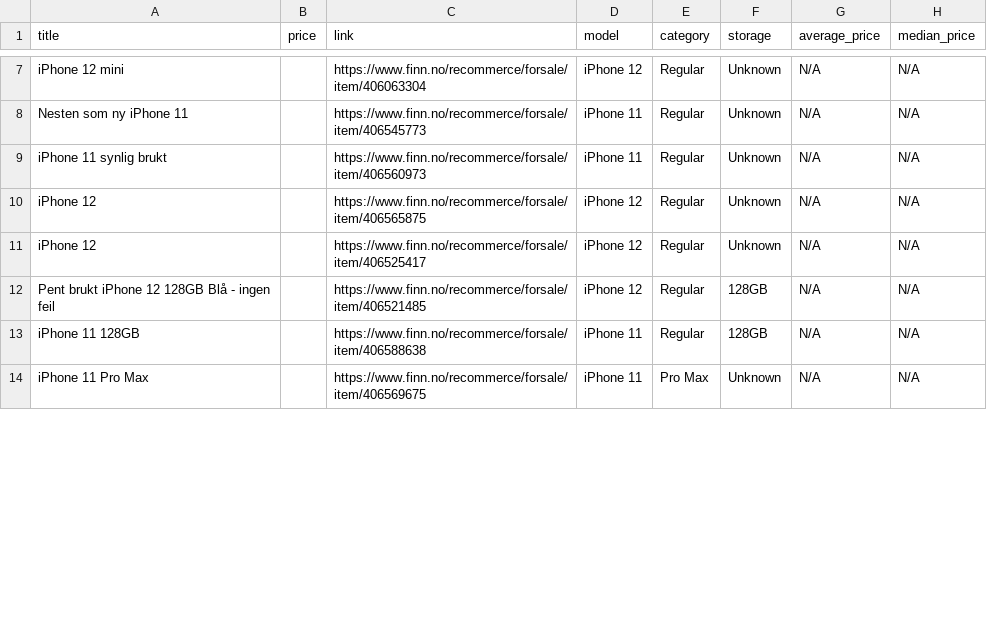
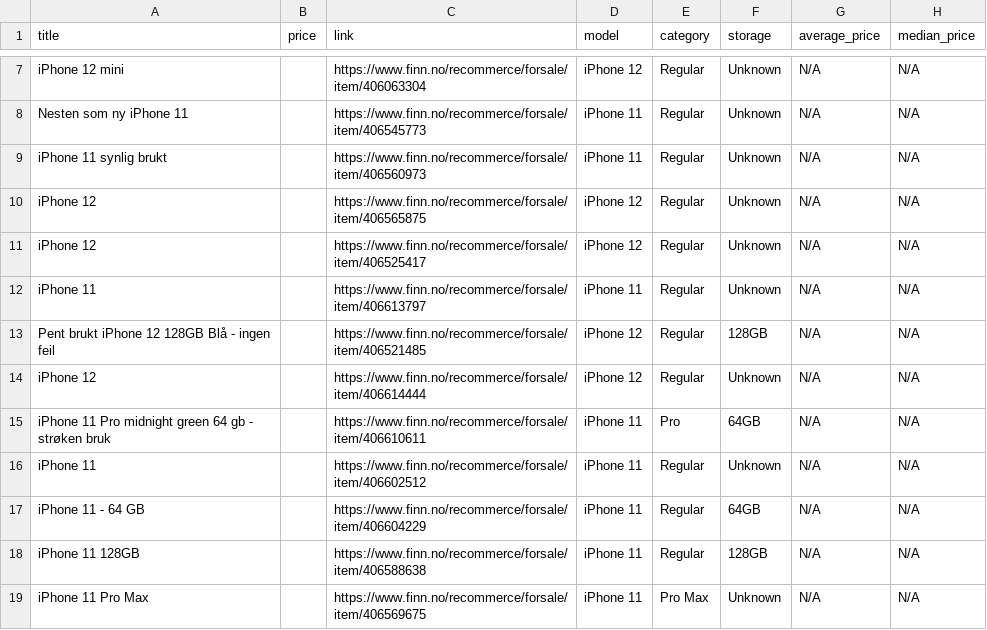
Before and after one commit to JibbelJabbel/Scrap, a CSV file: iphone.csv, drawn as a sheet; only a part is shown, gaps mark what is left out; the diff covers the shown part only.

```diff
--- a/iphone.csv
+++ b/iphone.csv
@@ -11,3 +11,8 @@ iPhone 12,,https://www.finn.no/recommerce/forsale/item/406565875,iPhone 12,Regul
 iPhone 12,,https://www.finn.no/recommerce/forsale/item/406525417,iPhone 12,Regular,Unknown,N/A,N/A
+iPhone 11,,https://www.finn.no/recommerce/forsale/item/406613797,iPhone 11,Regular,Unknown,N/A,N/A
 Pent brukt iPhone 12 128GB Blå - ingen feil,,https://www.finn.no/recommerce/forsale/item/406521485,iPhone 12,Regular,128GB,N/A,N/A
+iPhone 12,,https://www.finn.no/recommerce/forsale/item/406614444,iPhone 12,Regular,Unknown,N/A,N/A
+iPhone 11 Pro midnight green 64 gb - strøken bruk,,https://www.finn.no/recommerce/forsale/item/406610611,iPhone 11,Pro,64GB,N/A,N/A
+iPhone 11,,https://www.finn.no/recommerce/forsale/item/406602512,iPhone 11,Regular,Unknown,N/A,N/A
+iPhone 11 - 64 GB,,https://www.finn.no/recommerce/forsale/item/406604229,iPhone 11,Regular,64GB,N/A,N/A
 iPhone 11 128GB,,https://www.finn.no/recommerce/forsale/item/406588638,iPhone 11,Regular,128GB,N/A,N/A
```
Also changed, not shown: 5 added rows, 11 removed rows, 1 moved row and 4 edited cells elsewhere in this file.
